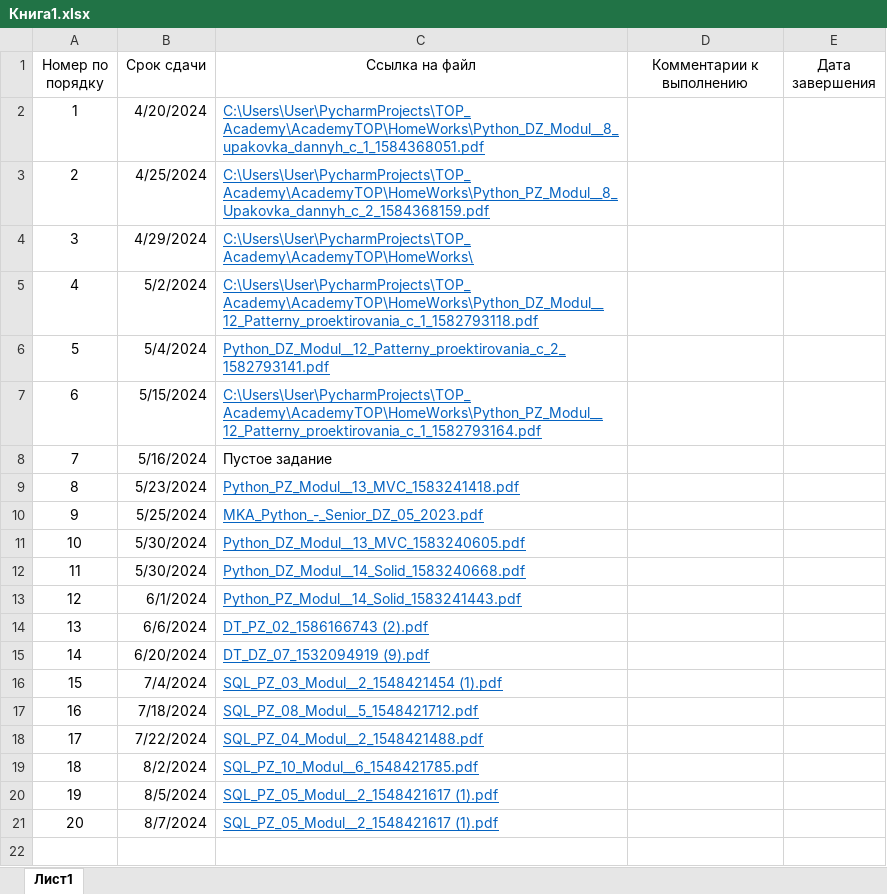
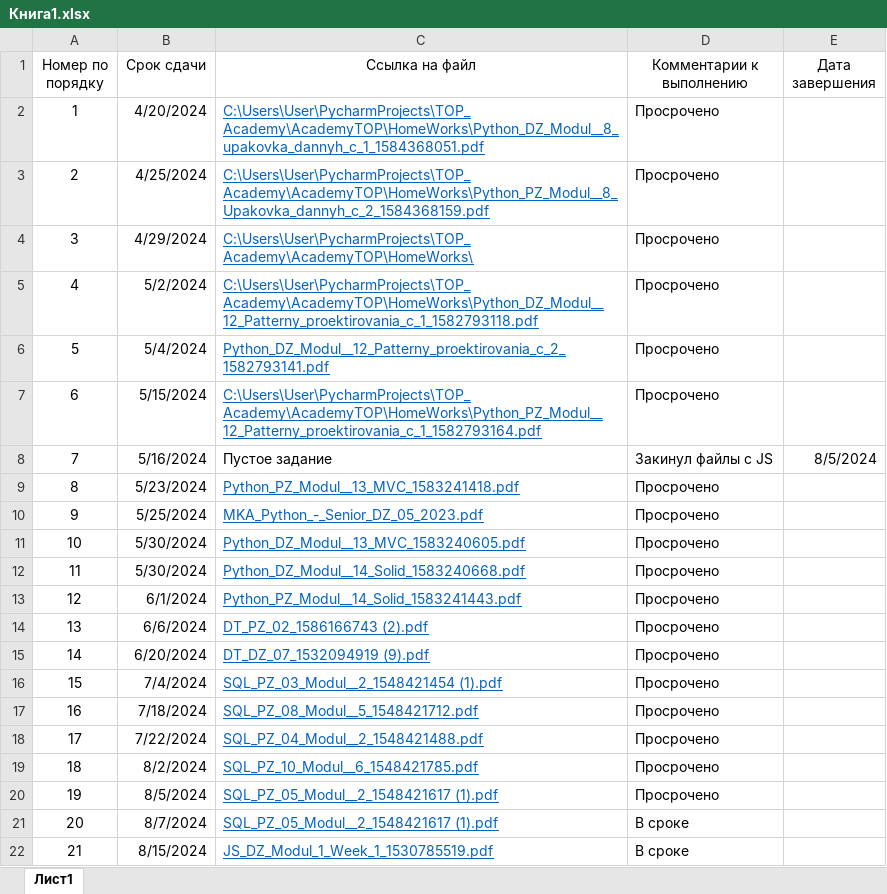
Before and after one commit to alastergrume/AcademyTOP, an Excel workbook: HomeWorks/Книга1.xlsx, sheet Лист1, drawn as a sheet; values as stored, in another font and other column widths than the file's, no borders; the diff names each change by its address in the sheet, - before the commit and + after, or states it on an @@ line.

```diff
--- a/HomeWorks/Книга1.xlsx (sheet Лист1)
+++ b/HomeWorks/Книга1.xlsx (sheet Лист1)
-D2:D7 (Комментарии к выполнению): (empty)
+D2:D7 (Комментарии к выполнению): Просрочено
-D8 (Комментарии к выполнению): (empty)
+D8 (Комментарии к выполнению): Закинул файлы с JS
-E8 (Дата завершения): (empty)
+E8 (Дата завершения): 8/5/2024
-D9:D20 (Комментарии к выполнению): (empty)
+D9:D20 (Комментарии к выполнению): Просрочено
-D21 (Комментарии к выполнению): (empty)
+D21 (Комментарии к выполнению): В сроке
+row 22: 21 | 8/15/2024 | JS_DZ_Modul_1_Week_1_1530785519.pdf | В сроке
```
Also changed, not shown: 2 other files.
